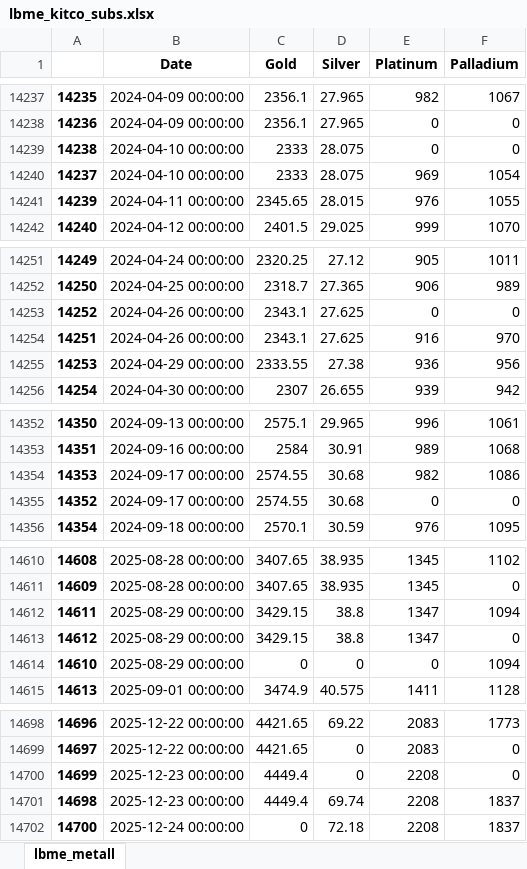
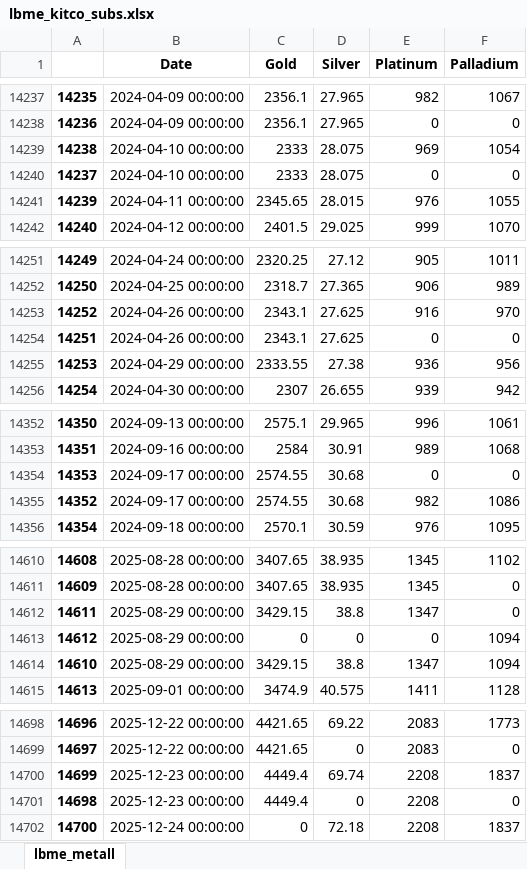
Before and after one commit to hotdonkey/macro_parser, an Excel workbook: LME/parser_beta_2.0/data/lbme_kitco_subs.xlsx, sheet lbme_metall, drawn as a sheet; only a part is shown, gaps mark what is left out; values as stored, in another font and other column widths than the file's, no borders; the diff covers the shown part only; the diff names each change by its address in the sheet, - before the commit and + after, or states it on an @@ line.

```diff
--- a/LME/parser_beta_2.0/data/lbme_kitco_subs.xlsx (sheet lbme_metall)
+++ b/LME/parser_beta_2.0/data/lbme_kitco_subs.xlsx (sheet lbme_metall)
-E14239 (Platinum): 0
+E14239 (Platinum): 969
-F14239 (Palladium): 0
+F14239 (Palladium): 1054
-E14240 (Platinum): 969
+E14240 (Platinum): 0
-F14240 (Palladium): 1054
+F14240 (Palladium): 0
-E14253 (Platinum): 0
+E14253 (Platinum): 916
-F14253 (Palladium): 0
+F14253 (Palladium): 970
-E14254 (Platinum): 916
+E14254 (Platinum): 0
-F14254 (Palladium): 970
+F14254 (Palladium): 0
-E14354 (Platinum): 982
+E14354 (Platinum): 0
-F14354 (Palladium): 1086
+F14354 (Palladium): 0
-E14355 (Platinum): 0
+E14355 (Platinum): 982
-F14355 (Palladium): 0
+F14355 (Palladium): 1086
-F14612 (Palladium): 1094
+F14612 (Palladium): 0
-C14613 (Gold): 3429.15
+C14613 (Gold): 0
-D14613 (Silver): 38.8
+D14613 (Silver): 0
-E14613 (Platinum): 1347
+E14613 (Platinum): 0
-F14613 (Palladium): 0
+F14613 (Palladium): 1094
-C14614 (Gold): 0
+C14614 (Gold): 3429.15
-D14614 (Silver): 0
+D14614 (Silver): 38.8
-E14614 (Platinum): 0
+E14614 (Platinum): 1347
-D14700 (Silver): 0
+D14700 (Silver): 69.74
-F14700 (Palladium): 0
+F14700 (Palladium): 1837
-D14701 (Silver): 69.74
+D14701 (Silver): 0
-F14701 (Palladium): 1837
+F14701 (Palladium): 0
```
Also changed, not shown: 4 edited cells elsewhere in this sheet, LME/parser_beta_2.0/data/LME_db_new.xlsx, LME/parser_beta_2.0/data/LME_westmetall_db.xlsx, 9 other files.
